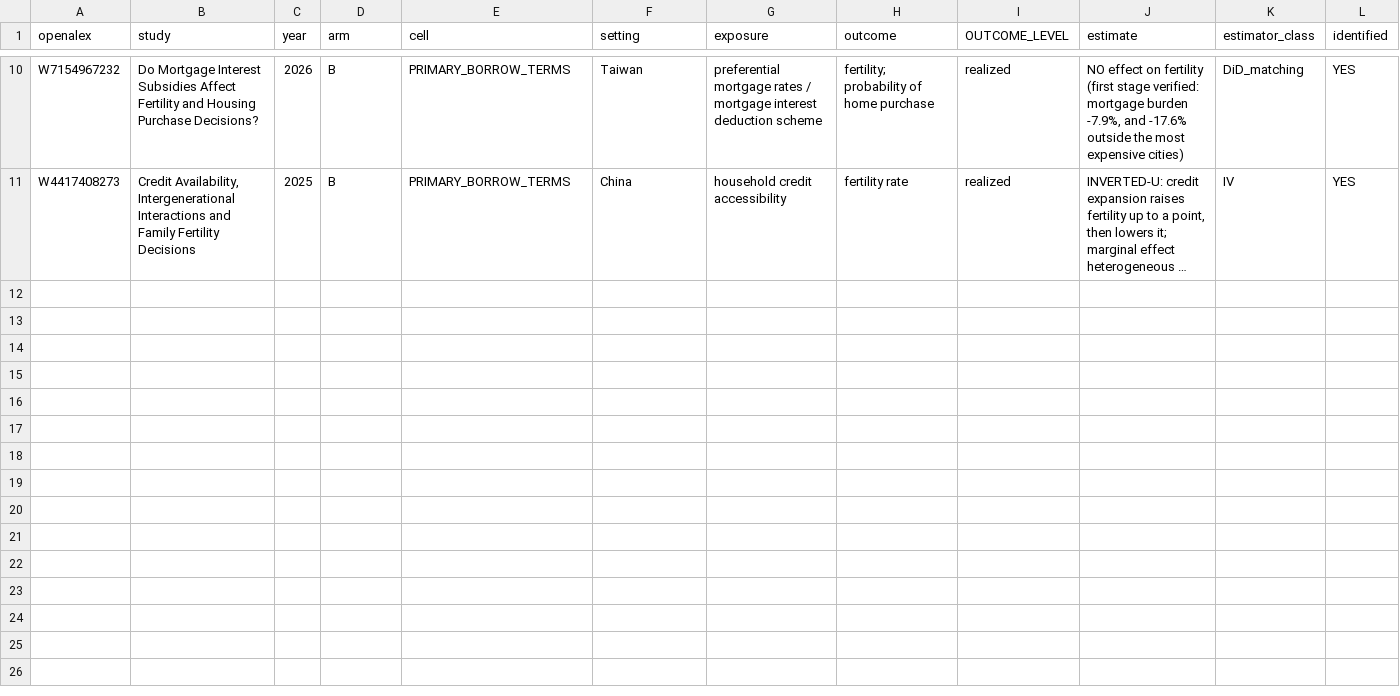
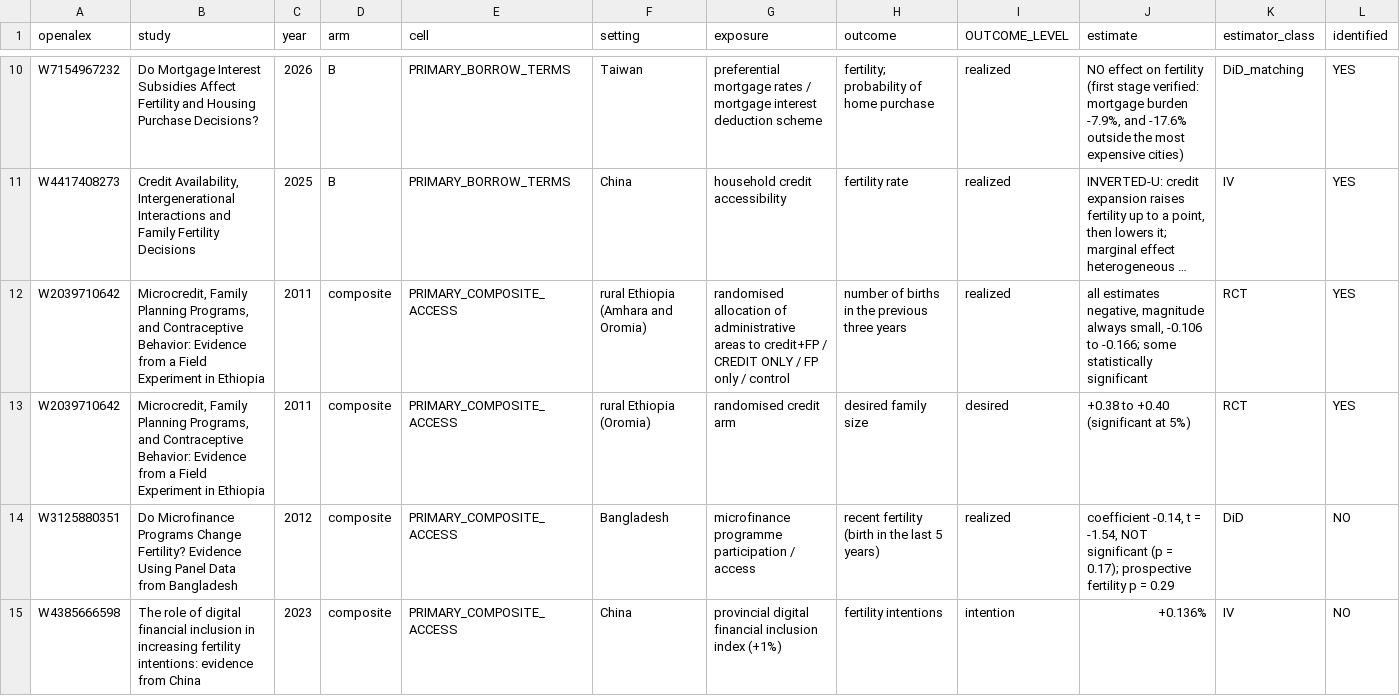
Before and after one commit to anup-malani/fertility-review-causes, a CSV file: extraction/credit-constraints-effects.csv, drawn as a sheet; only a part is shown, gaps mark what is left out; long unchanged cells end in …; rows hold the shown columns only; the diff names each change by its address in the sheet, - before the commit and + after, or states it on an @@ line.

```diff
--- a/extraction/credit-constraints-effects.csv
+++ b/extraction/credit-constraints-effects.csv
+row 12: W2039710642 | Microcredit, Family Planning Programs, and Contraceptive Behavior: Evidence from a Field Experiment in Ethiopia | 2011 | composite | PRIMARY_COMPOSITE_ACCESS | rural Ethiopia (Amhara and Oromia) | randomised allocation of administrative areas to credit+FP / CREDIT ONLY / FP only / control | number of births in the previous three years | realized | all estimates negative, magnitude always small, -0.106 to -0.166; some statistically significant | RCT | YES
+row 13: W2039710642 | Microcredit, Family Planning Programs, and Contraceptive Behavior: Evidence from a Field Experiment in Ethiopia | 2011 | composite | PRIMARY_COMPOSITE_ACCESS | rural Ethiopia (Oromia) | randomised credit arm | desired family size | desired | +0.38 to +0.40 (significant at 5%) | RCT | YES
+row 14: W3125880351 | Do Microfinance Programs Change Fertility? Evidence Using Panel Data from Bangladesh | 2012 | composite | PRIMARY_COMPOSITE_ACCESS | Bangladesh | microfinance programme participation / access | recent fertility (birth in the last 5 years) | realized | coefficient -0.14, t = -1.54, NOT significant (p = 0.17); prospective fertility p = 0.29 | DiD | NO
+row 15: W4385666598 | The role of digital financial inclusion in increasing fertility intentions: evidence from China | 2023 | composite | PRIMARY_COMPOSITE_ACCESS | China | provincial digital financial inclusion index (+1%) | fertility intentions | intention | +0.136% | IV | NO
```
Also changed, not shown: 5 other files.
